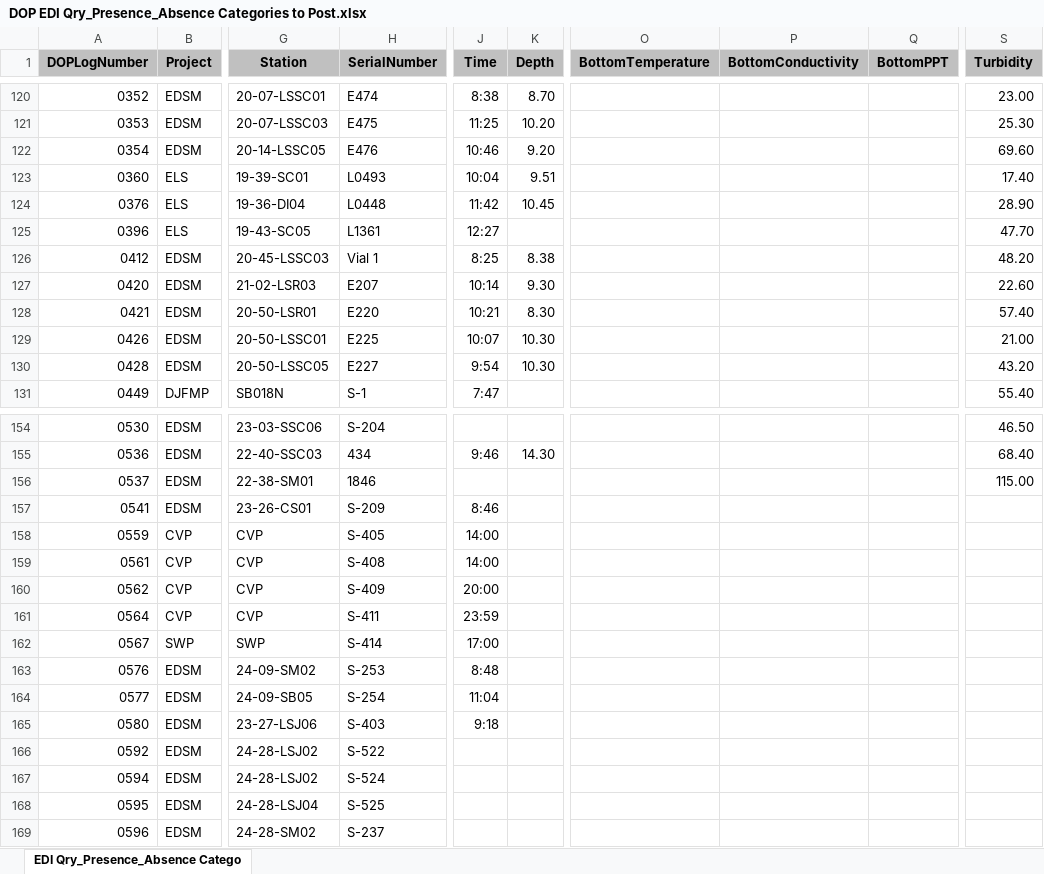
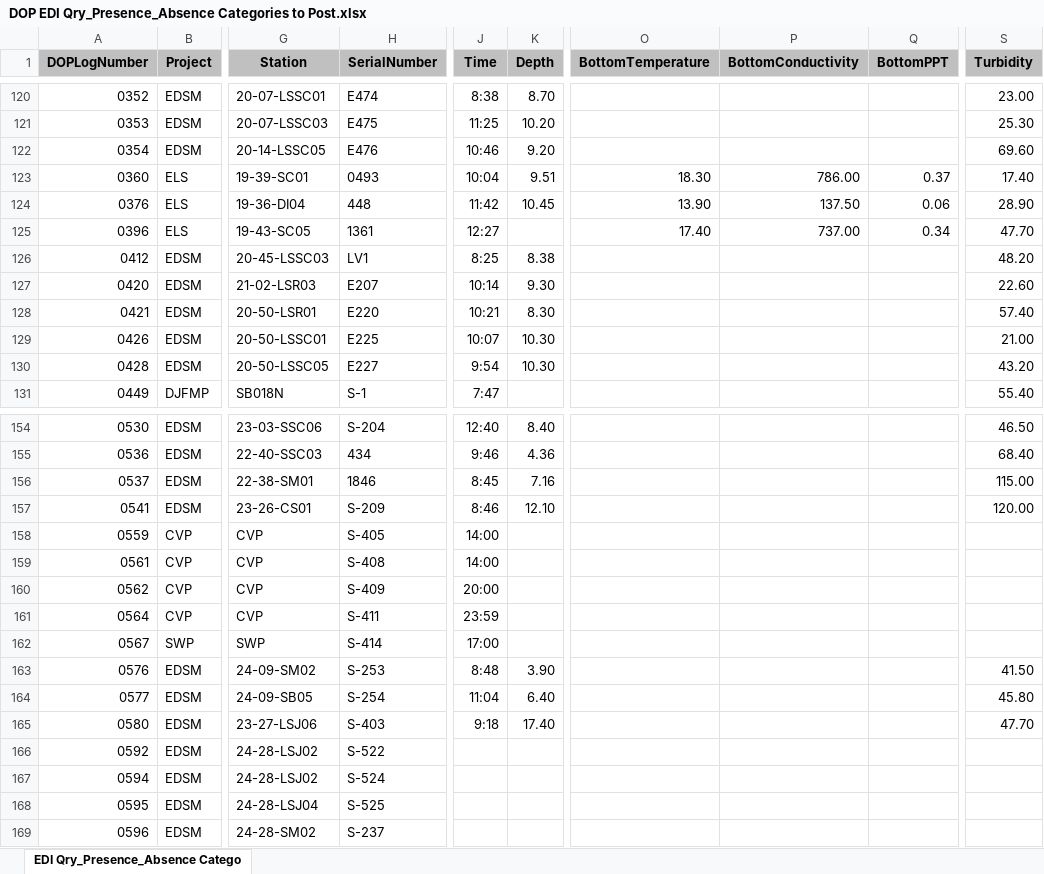
Before and after one commit to christinaburdi/Diet-Data-EDI, an Excel workbook: Data for R/DOP/DOP EDI Qry_Presence_Absence Categories to Post.xlsx, sheet EDI Qry_Presence_Absence Catego, drawn as a sheet; only a part is shown, gaps mark what is left out; values as stored, in another font and other column widths than the file's, no borders; the diff covers the shown part only; the diff names each change by its address in the sheet, - before the commit and + after, or states it on an @@ line.

```diff
--- a/Data for R/DOP/DOP EDI Qry_Presence_Absence Categories to Post.xlsx (sheet EDI Qry_Presence_Absence Catego)
+++ b/Data for R/DOP/DOP EDI Qry_Presence_Absence Categories to Post.xlsx (sheet EDI Qry_Presence_Absence Catego)
-H123 (SerialNumber): L0493
+H123 (SerialNumber): 0493
-O123 (BottomTemperature): (empty)
+O123 (BottomTemperature): 18.30
-P123 (BottomConductivity): (empty)
+P123 (BottomConductivity): 786.00
-Q123 (BottomPPT): (empty)
+Q123 (BottomPPT): 0.37
-H124 (SerialNumber): L0448
+H124 (SerialNumber): 448
-O124 (BottomTemperature): (empty)
+O124 (BottomTemperature): 13.90
-P124 (BottomConductivity): (empty)
+P124 (BottomConductivity): 137.50
-Q124 (BottomPPT): (empty)
+Q124 (BottomPPT): 0.06
-H125 (SerialNumber): L1361
+H125 (SerialNumber): 1361
-O125 (BottomTemperature): (empty)
+O125 (BottomTemperature): 17.40
-P125 (BottomConductivity): (empty)
+P125 (BottomConductivity): 737.00
-Q125 (BottomPPT): (empty)
+Q125 (BottomPPT): 0.34
-H126 (SerialNumber): Vial 1
+H126 (SerialNumber): LV1
-J154 (Time): (empty)
+J154 (Time): 12:40
-K154 (Depth): (empty)
+K154 (Depth): 8.40
-K155 (Depth): 14.30
+K155 (Depth): 4.36
-J156 (Time): (empty)
+J156 (Time): 8:45
-K156 (Depth): (empty)
+K156 (Depth): 7.16
-K157 (Depth): (empty)
+K157 (Depth): 12.10
-S157 (Turbidity): (empty)
+S157 (Turbidity): 120.00
-K163 (Depth): (empty)
+K163 (Depth): 3.90
-S163 (Turbidity): (empty)
+S163 (Turbidity): 41.50
-K164 (Depth): (empty)
+K164 (Depth): 6.40
-S164 (Turbidity): (empty)
+S164 (Turbidity): 45.80
-K165 (Depth): (empty)
+K165 (Depth): 17.40
-S165 (Turbidity): (empty)
+S165 (Turbidity): 47.70
```
Also changed, not shown: 42 edited cells elsewhere in this sheet, Data for R/DOP/DOP EDI Qry Diet by Number.xlsx, Data for R/FLaSH/FLaSH EDI Qry_Diet by Number.xlsx, 13 other files.
